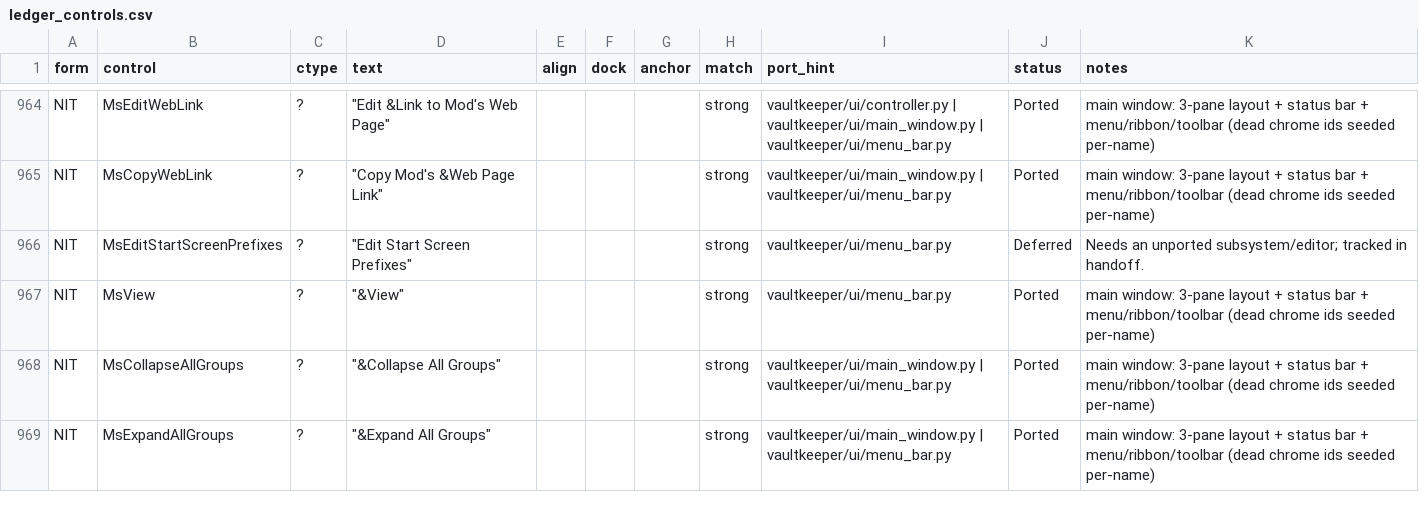
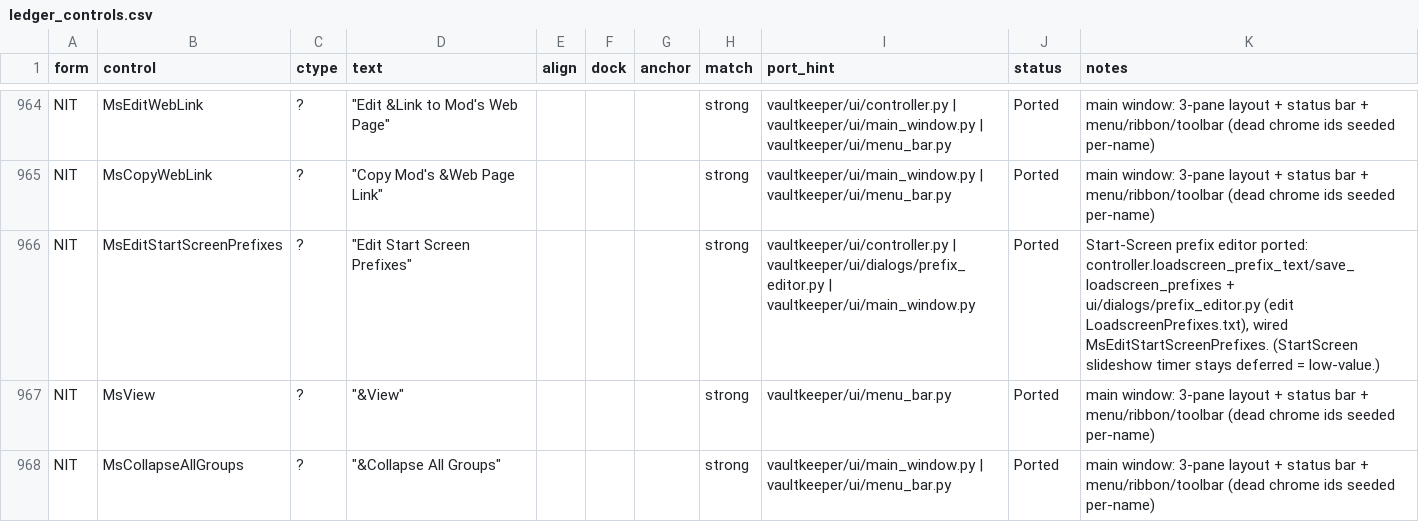
Before and after one commit to yabisiktir/vaultkeeper, a CSV file: docs/parity_audit/ledger_controls.csv, drawn as a sheet; only a part is shown, gaps mark what is left out; the shorter side is filled out with more unchanged rows.

```diff
--- a/docs/parity_audit/ledger_controls.csv
+++ b/docs/parity_audit/ledger_controls.csv
@@ -965,3 +965,3 @@ NIT,MsEditWebLink,?,"""Edit &Link to Mod's Web Page""",,,,strong,vaultkeeper/ui/
 NIT,MsCopyWebLink,?,"""Copy Mod's &Web Page Link""",,,,strong,vaultkeeper/ui/main_window.py | vaultkeeper/ui/menu_bar.py,Ported,main window: 3-pane layout + status bar + menu/ribbon/toolbar (dead chrome ids seeded per-name)
-NIT,MsEditStartScreenPrefixes,?,"""Edit Start Screen Prefixes""",,,,strong,vaultkeeper/ui/menu_bar.py,Deferred,Needs an unported subsystem/editor; tracked in handoff.
+NIT,MsEditStartScreenPrefixes,?,"""Edit Start Screen Prefixes""",,,,strong,vaultkeeper/ui/controller.py | vaultkeeper/ui/dialogs/prefix_editor.py | vaultkeeper/ui/main_window.py,Ported,"Start-Screen prefix editor ported: controller.loadscreen_prefix_text/save_loadscreen_prefixes + ui/dialogs/prefix_editor.py (edit LoadscreenPrefixes.txt), wired MsEditStartScreenPrefixes. (StartScreen slideshow timer stays deferred = low-value.)"
 NIT,MsView,?,"""&View""",,,,strong,vaultkeeper/ui/menu_bar.py,Ported,main window: 3-pane layout + status bar + menu/ribbon/toolbar (dead chrome ids seeded per-name)
```
Also changed, not shown: docs/parity_audit/ledger_handlers.csv, docs/parity_audit/ledger_members.csv, 7 other files.
